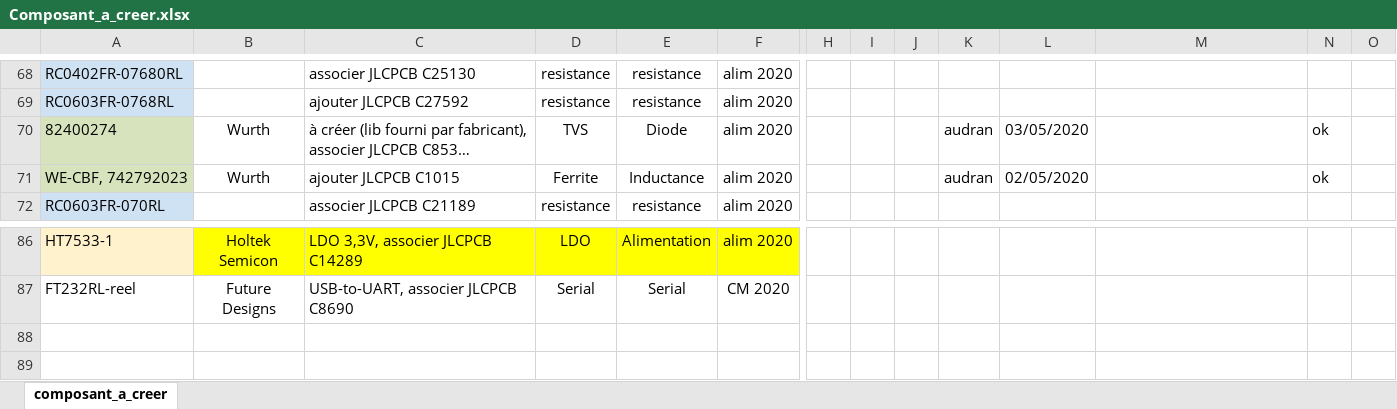
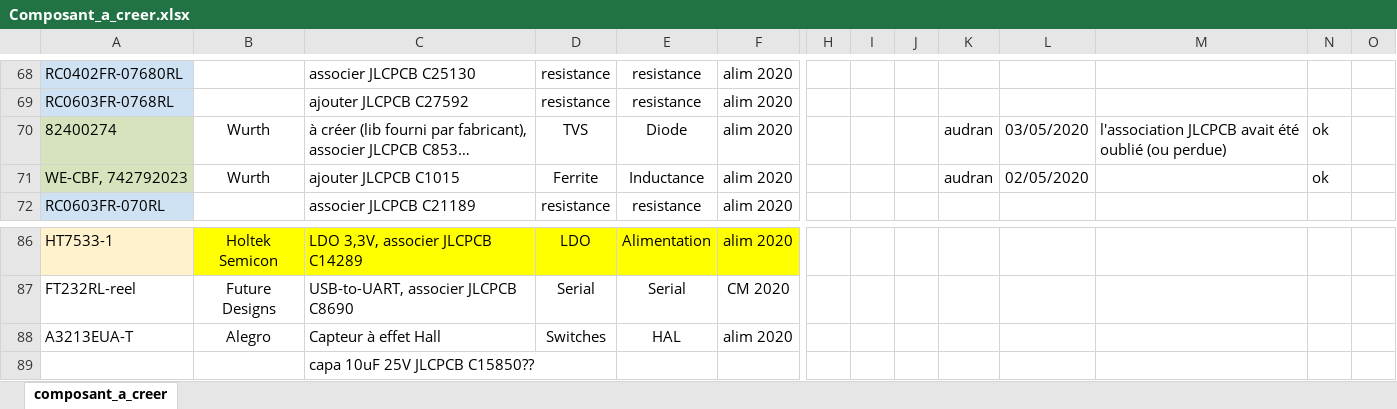
Before and after one commit to goldobot/ELEC, an Excel workbook: 1-LIB/Composant_a_creer.xlsx, sheet composant_a_creer, drawn as a sheet; only a part is shown, gaps mark what is left out; long unchanged cells end in …; values as stored, in another font and other column widths than the file's, no borders; rows hold the shown columns only; the diff names each change by its address in the sheet, - before the commit and + after, or states it on an @@ line.

```diff
--- a/1-LIB/Composant_a_creer.xlsx (sheet composant_a_creer)
+++ b/1-LIB/Composant_a_creer.xlsx (sheet composant_a_creer)
-M70: (empty)
+M70: l'association JLCPCB avait été oublié (ou perdue)
+row 88: A3213EUA-T | Alegro | Capteur à effet Hall | Switches | HAL | alim 2020
+row 89:  |  | capa 10uF 25V JLCPCB C15850??
```
Also changed, not shown: 12 other files.
